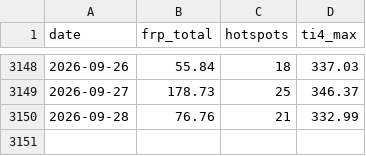
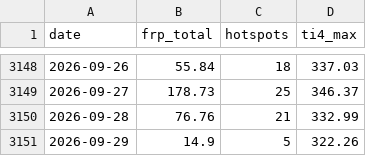
Before and after one commit to heretic999/monitor, a CSV file: data/thermal.csv, drawn as a sheet; only a part is shown, gaps mark what is left out.

```diff
--- a/data/thermal.csv
+++ b/data/thermal.csv
@@ -3150 +3150,2 @@ date,frp_total,hotspots,ti4_max
 2026-09-28,76.76,21,332.99
+2026-09-29,14.9,5,322.26
```
Also changed, not shown: 2 other files.
